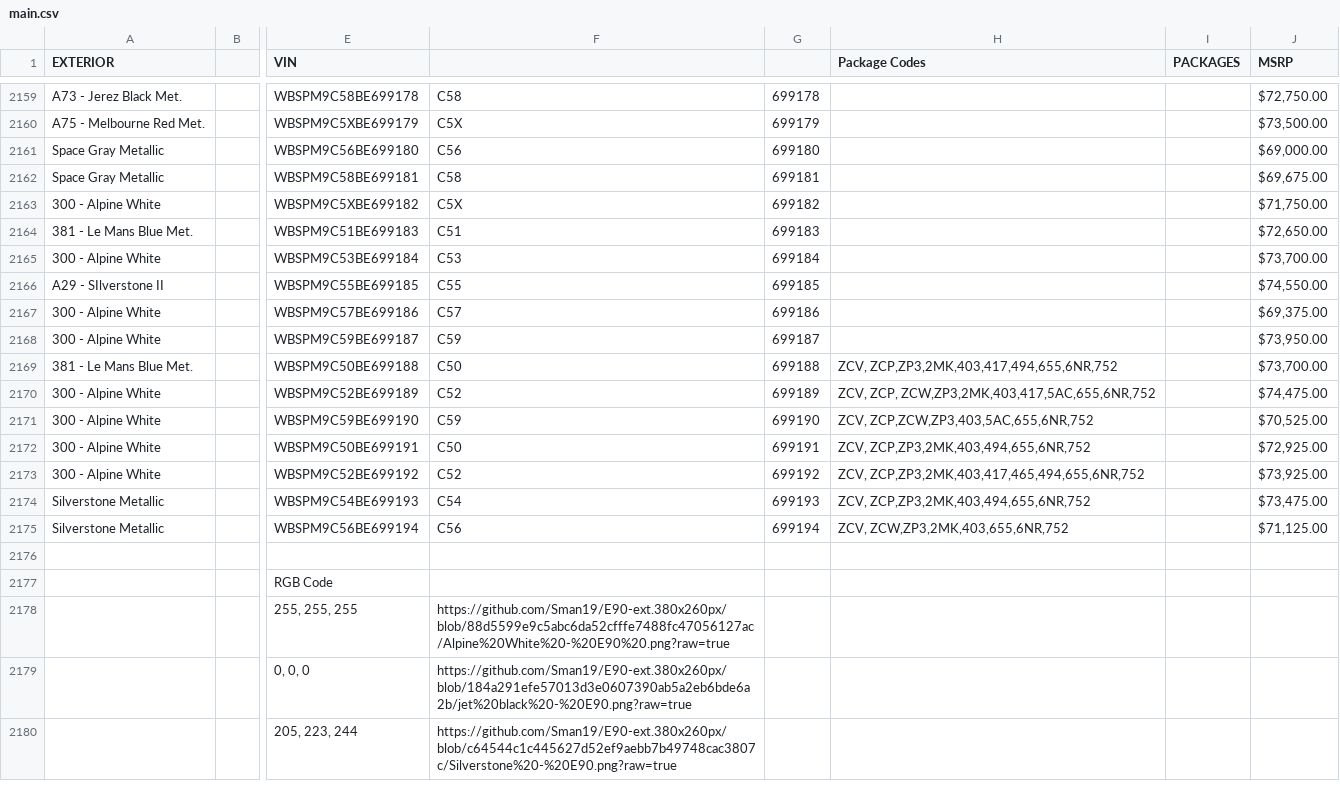
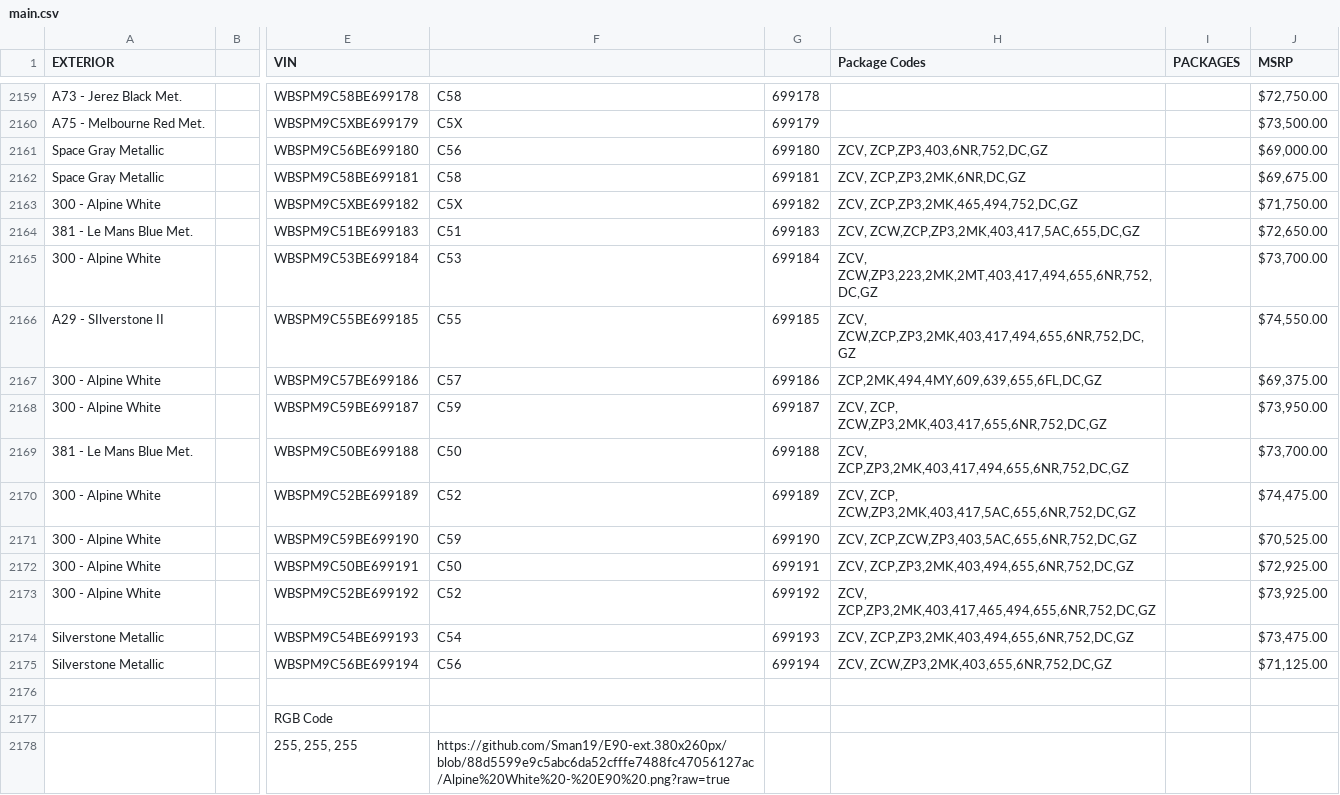
Before and after one commit to Sman19/Functioning-Website, a CSV file: main.csv, drawn as a sheet; only a part is shown, gaps mark what is left out; the shorter side is filled out with more unchanged rows; the diff names each change by its address in the sheet, - before the commit and + after, or states it on an @@ line.

Commit message:
Add files via upload

```diff
--- a/main.csv
+++ b/main.csv
-H2161 (Package Codes): (empty)
+H2161 (Package Codes): ZCV, ZCP,ZP3,403,6NR,752,DC,GZ
-H2162 (Package Codes): (empty)
+H2162 (Package Codes): ZCV, ZCP,ZP3,2MK,6NR,DC,GZ
-H2163 (Package Codes): (empty)
+H2163 (Package Codes): ZCV, ZCP,ZP3,2MK,465,494,752,DC,GZ
-H2164 (Package Codes): (empty)
+H2164 (Package Codes): ZCV, ZCW,ZCP,ZP3,2MK,403,417,5AC,655,DC,GZ
-H2165 (Package Codes): (empty)
+H2165 (Package Codes): ZCV, ZCW,ZP3,223,2MK,2MT,403,417,494,655,6NR,752,DC,GZ
-H2166 (Package Codes): (empty)
+H2166 (Package Codes): ZCV, ZCW,ZCP,ZP3,2MK,403,417,494,655,6NR,752,DC,GZ
-H2167 (Package Codes): (empty)
+H2167 (Package Codes): ZCP,2MK,494,4MY,609,639,655,6FL,DC,GZ
-H2168 (Package Codes): (empty)
+H2168 (Package Codes): ZCV, ZCP, ZCW,ZP3,2MK,403,417,655,6NR,752,DC,GZ
-H2169 (Package Codes): ZCV, ZCP,ZP3,2MK,403,417,494,655,6NR,752
+H2169 (Package Codes): ZCV, ZCP,ZP3,2MK,403,417,494,655,6NR,752,DC,GZ
-H2170 (Package Codes): ZCV, ZCP, ZCW,ZP3,2MK,403,417,5AC,655,6NR,752
+H2170 (Package Codes): ZCV, ZCP, ZCW,ZP3,2MK,403,417,5AC,655,6NR,752,DC,GZ
-H2171 (Package Codes): ZCV, ZCP,ZCW,ZP3,403,5AC,655,6NR,752
+H2171 (Package Codes): ZCV, ZCP,ZCW,ZP3,403,5AC,655,6NR,752,DC,GZ
-H2172 (Package Codes): ZCV, ZCP,ZP3,2MK,403,494,655,6NR,752
+H2172 (Package Codes): ZCV, ZCP,ZP3,2MK,403,494,655,6NR,752,DC,GZ
-H2173 (Package Codes): ZCV, ZCP,ZP3,2MK,403,417,465,494,655,6NR,752
+H2173 (Package Codes): ZCV, ZCP,ZP3,2MK,403,417,465,494,655,6NR,752,DC,GZ
-H2174 (Package Codes): ZCV, ZCP,ZP3,2MK,403,494,655,6NR,752
+H2174 (Package Codes): ZCV, ZCP,ZP3,2MK,403,494,655,6NR,752,DC,GZ
-H2175 (Package Codes): ZCV, ZCW,ZP3,2MK,403,655,6NR,752
+H2175 (Package Codes): ZCV, ZCW,ZP3,2MK,403,655,6NR,752,DC,GZ
```
